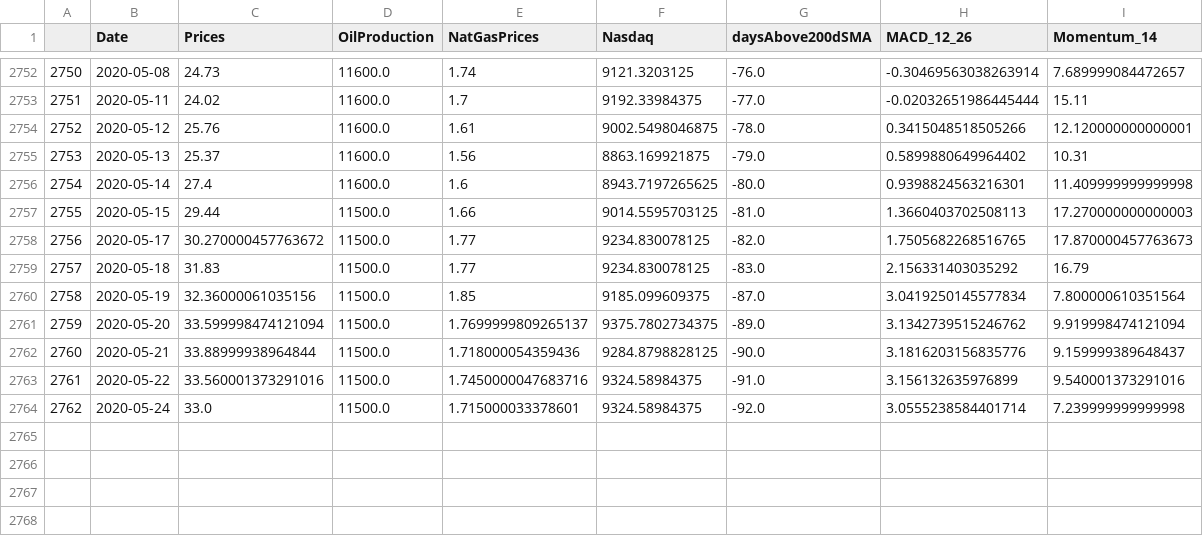
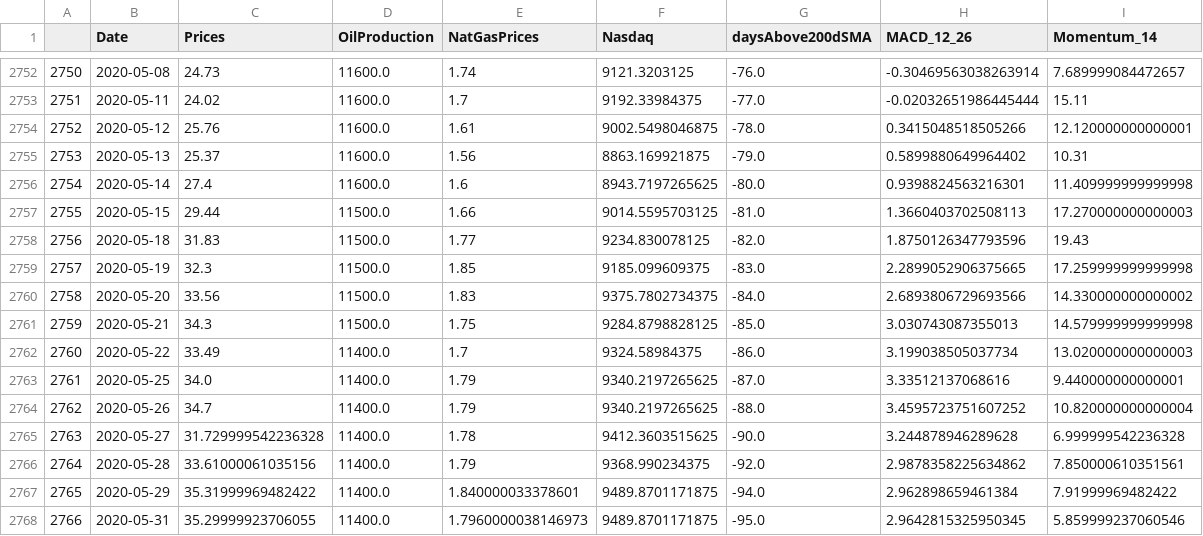
Before and after one commit to Team-Cpp/Team-Cpp, a CSV file: LSTM_dev/inputs/inputData.csv, drawn as a sheet; only a part is shown, gaps mark what is left out; removed rows and columns are numbered as before the commit, all else as after; the diff names each change by its address in the sheet, - before the commit and + after, or states it on an @@ line.

```diff
--- a/LSTM_dev/inputs/inputData.csv
+++ b/LSTM_dev/inputs/inputData.csv
-row 2758: 2756 | 2020-05-17 | 30.270000457763672 | 11500.0 | 1.77 | 9234.830078125 | -82.0 | 1.7505682268516765 | 17.870000457763673
@@ column A renumbered between rows 2758 and 2762 @@
-G2758 (daysAbove200dSMA): -83.0
+G2758 (daysAbove200dSMA): -82.0
-H2758 (MACD_12_26): 2.156331403035292
+H2758 (MACD_12_26): 1.8750126347793596
-I2758 (Momentum_14): 16.79
+I2758 (Momentum_14): 19.43
-C2759 (Prices): 32.36000061035156
+C2759 (Prices): 32.3
-G2759 (daysAbove200dSMA): -87.0
+G2759 (daysAbove200dSMA): -83.0
-H2759 (MACD_12_26): 3.0419250145577834
+H2759 (MACD_12_26): 2.2899052906375665
-I2759 (Momentum_14): 7.800000610351564
+I2759 (Momentum_14): 17.259999999999998
-C2760 (Prices): 33.599998474121094
+C2760 (Prices): 33.56
-E2760 (NatGasPrices): 1.7699999809265137
+E2760 (NatGasPrices): 1.83
-G2760 (daysAbove200dSMA): -89.0
+G2760 (daysAbove200dSMA): -84.0
-H2760 (MACD_12_26): 3.1342739515246762
+H2760 (MACD_12_26): 2.6893806729693566
-I2760 (Momentum_14): 9.919998474121094
+I2760 (Momentum_14): 14.330000000000002
-C2761 (Prices): 33.88999938964844
+C2761 (Prices): 34.3
-E2761 (NatGasPrices): 1.718000054359436
+E2761 (NatGasPrices): 1.75
-G2761 (daysAbove200dSMA): -90.0
+G2761 (daysAbove200dSMA): -85.0
-H2761 (MACD_12_26): 3.1816203156835776
+H2761 (MACD_12_26): 3.030743087355013
-I2761 (Momentum_14): 9.159999389648437
+I2761 (Momentum_14): 14.579999999999998
-C2762 (Prices): 33.560001373291016
+C2762 (Prices): 33.49
-D2762 (OilProduction): 11500.0
+D2762 (OilProduction): 11400.0
-E2762 (NatGasPrices): 1.7450000047683716
+E2762 (NatGasPrices): 1.7
-G2762 (daysAbove200dSMA): -91.0
+G2762 (daysAbove200dSMA): -86.0
-H2762 (MACD_12_26): 3.156132635976899
+H2762 (MACD_12_26): 3.199038505037734
-I2762 (Momentum_14): 9.540001373291016
+I2762 (Momentum_14): 13.020000000000003
-row 2764: 2762 | 2020-05-24 | 33.0 | 11500.0 | 1.715000033378601 | 9324.58984375 | -92.0 | 3.0555238584401714 | 7.239999999999998
+row 2763: 2761 | 2020-05-25 | 34.0 | 11400.0 | 1.79 | 9340.2197265625 | -87.0 | 3.33512137068616 | 9.440000000000001
+row 2764: 2762 | 2020-05-26 | 34.7 | 11400.0 | 1.79 | 9340.2197265625 | -88.0 | 3.4595723751607252 | 10.820000000000004
+row 2765: 2763 | 2020-05-27 | 31.729999542236328 | 11400.0 | 1.78 | 9412.3603515625 | -90.0 | 3.244878946289628 | 6.999999542236328
+row 2766: 2764 | 2020-05-28 | 33.61000061035156 | 11400.0 | 1.79 | 9368.990234375 | -92.0 | 2.9878358225634862 | 7.850000610351561
+row 2767: 2765 | 2020-05-29 | 35.31999969482422 | 11400.0 | 1.840000033378601 | 9489.8701171875 | -94.0 | 2.962898659461384 | 7.91999969482422
+row 2768: 2766 | 2020-05-31 | 35.29999923706055 | 11400.0 | 1.7960000038146973 | 9489.8701171875 | -95.0 | 2.9642815325950345 | 5.859999237060546
```
Also changed, not shown: 1 other file.
